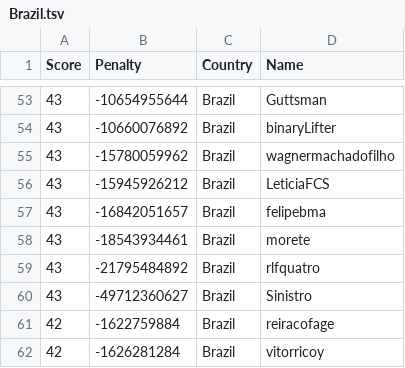
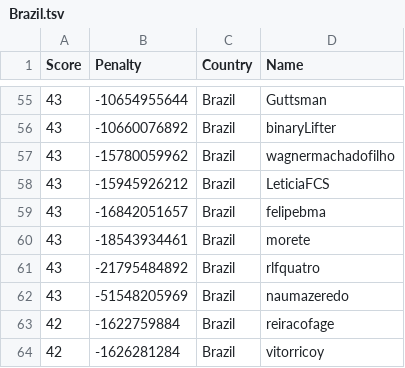
Before and after one commit to Sea-n/GCJ-score, a TSV file: Brazil.tsv, drawn as a sheet; only a part is shown, gaps mark what is left out; the diff covers the shown part only.

```diff
--- a/Brazil.tsv
+++ b/Brazil.tsv
@@ -59,3 +61,3 @@ Score	Penalty	Country	Name
 43	-21795484892	Brazil	rlfquatro
-43	-49712360627	Brazil	Sinistro
+43	-51548205969	Brazil	naumazeredo
 42	-1622759884	Brazil	reiracofage
```
Also changed, not shown: 3 added rows, 6 removed rows, 11 moved rows and 1 edited cell elsewhere in this file, ALL.tsv, Egypt.tsv, 18 other files.
